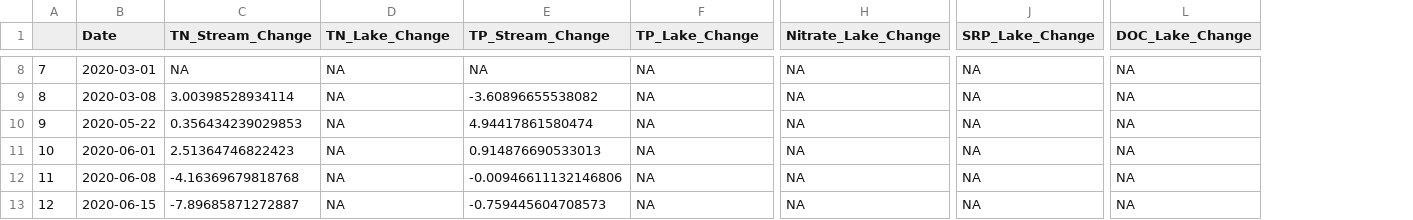
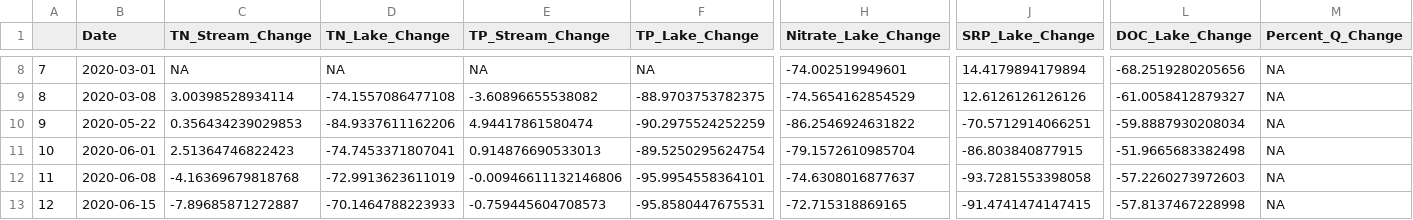
Before and after one commit to ojlarson/R_Thesis, a CSV file: Conc_Comp_Percent.csv, drawn as a sheet; only a part is shown, gaps mark what is left out; the diff covers the shown part only; the diff names each change by its address in the sheet, - before the commit and + after, or states it on an @@ line.

```diff
--- a/Conc_Comp_Percent.csv
+++ b/Conc_Comp_Percent.csv
+column M (Percent_Q_Change), rows 8-13: all NA
-H8 (Nitrate_Lake_Change): NA
+H8 (Nitrate_Lake_Change): -74.002519949601
-J8 (SRP_Lake_Change): NA
+J8 (SRP_Lake_Change): 14.4179894179894
-L8 (DOC_Lake_Change): NA
+L8 (DOC_Lake_Change): -68.2519280205656
-D9 (TN_Lake_Change): NA
+D9 (TN_Lake_Change): -74.1557086477108
-F9 (TP_Lake_Change): NA
+F9 (TP_Lake_Change): -88.9703753782375
-H9 (Nitrate_Lake_Change): NA
+H9 (Nitrate_Lake_Change): -74.5654162854529
-J9 (SRP_Lake_Change): NA
+J9 (SRP_Lake_Change): 12.6126126126126
-L9 (DOC_Lake_Change): NA
+L9 (DOC_Lake_Change): -61.0058412879327
-D10 (TN_Lake_Change): NA
+D10 (TN_Lake_Change): -84.9337611162206
-F10 (TP_Lake_Change): NA
+F10 (TP_Lake_Change): -90.2975524252259
-H10 (Nitrate_Lake_Change): NA
+H10 (Nitrate_Lake_Change): -86.2546924631822
-J10 (SRP_Lake_Change): NA
+J10 (SRP_Lake_Change): -70.5712914066251
-L10 (DOC_Lake_Change): NA
+L10 (DOC_Lake_Change): -59.8887930208034
-D11 (TN_Lake_Change): NA
+D11 (TN_Lake_Change): -74.7453371807041
-F11 (TP_Lake_Change): NA
+F11 (TP_Lake_Change): -89.5250295624754
-H11 (Nitrate_Lake_Change): NA
+H11 (Nitrate_Lake_Change): -79.1572610985704
-J11 (SRP_Lake_Change): NA
+J11 (SRP_Lake_Change): -86.803840877915
-L11 (DOC_Lake_Change): NA
+L11 (DOC_Lake_Change): -51.9665683382498
-D12 (TN_Lake_Change): NA
+D12 (TN_Lake_Change): -72.9913623611019
-F12 (TP_Lake_Change): NA
+F12 (TP_Lake_Change): -95.9954558364101
-H12 (Nitrate_Lake_Change): NA
+H12 (Nitrate_Lake_Change): -74.6308016877637
-J12 (SRP_Lake_Change): NA
+J12 (SRP_Lake_Change): -93.7281553398058
-L12 (DOC_Lake_Change): NA
+L12 (DOC_Lake_Change): -57.2260273972603
-D13 (TN_Lake_Change): NA
+D13 (TN_Lake_Change): -70.1464788223933
-F13 (TP_Lake_Change): NA
+F13 (TP_Lake_Change): -95.8580447675531
-H13 (Nitrate_Lake_Change): NA
+H13 (Nitrate_Lake_Change): -72.715318869165
-J13 (SRP_Lake_Change): NA
+J13 (SRP_Lake_Change): -91.4741474147415
-L13 (DOC_Lake_Change): NA
+L13 (DOC_Lake_Change): -57.8137467228998
```
Also changed, not shown: 161 edited cells elsewhere in this file, Conc_Comp.csv, Conc_Comp_Sum.csv, 5 other files.
